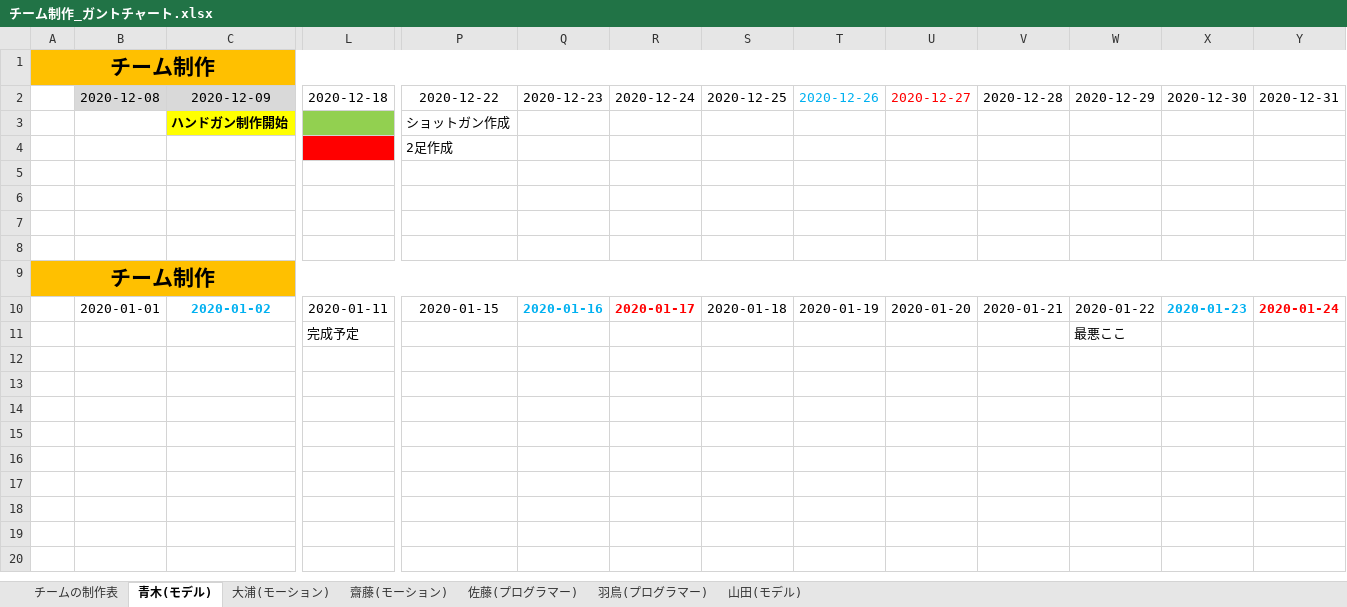
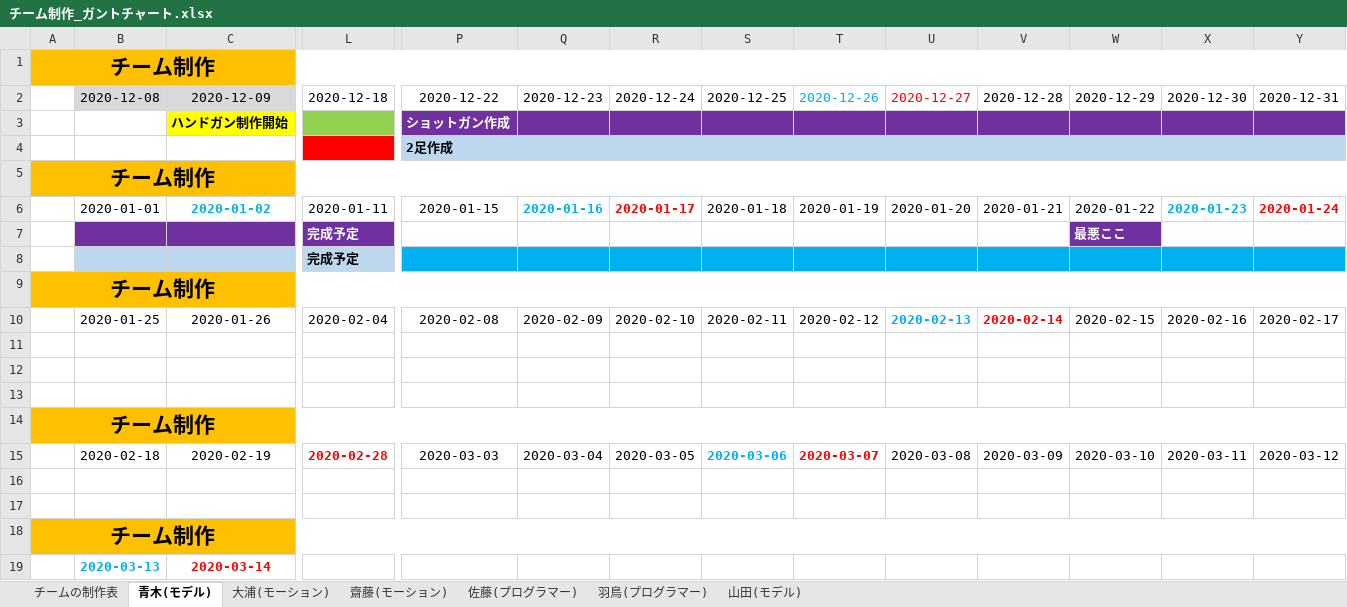
Before and after one commit to Saitouyukihiro/3DGame_Progress, an Excel workbook: Excel/チーム制作_ガントチャート.xlsx, sheet 青木(モデル), drawn as a sheet; only a part is shown, gaps mark what is left out; values as stored, in another font and other column widths than the file's, no borders; addresses are those after the commit; rows hold the shown columns only; the diff covers the shown part only; the diff names each change by its address in the sheet, - before the commit and + after, or states it on an @@ line.

```diff
--- a/Excel/チーム制作_ガントチャート.xlsx (sheet 青木(モデル))
+++ b/Excel/チーム制作_ガントチャート.xlsx (sheet 青木(モデル))
-P3:P4 bold: off
+P3:P4 bold: on
-P3:Y3 fill: none
+P3:Y3 fill: #7030A0
-P3 text colour: black
+P3 text colour: #FFFFFF
-P4:Y4 fill: none
+P4:Y4 fill: #BDD7EE
-A5: (empty)
+A5: チーム制作
-A5:Y5 fill: none
+A5:Y5 fill: #FFC000
+A5:Y5 merged
+row 6:  | 2020-01-01 | 2020-01-02 | 2020-01-11 | 2020-01-15 | 2020-01-16 | 2020-01-17 | 2020-01-18 | 2020-01-19 | 2020-01-20 | 2020-01-21 | 2020-01-22 | 2020-01-23 | 2020-01-24
+row 7:  |  |  | 完成予定 |  |  |  |  |  |  |  | 最悪ここ
+row 8:  |  |  | 完成予定
+row 9: チーム制作
+row 10:  | 2020-01-25 | 2020-01-26 | 2020-02-04 | 2020-02-08 | 2020-02-09 | 2020-02-10 | 2020-02-11 | 2020-02-12 | 2020-02-13 | 2020-02-14 | 2020-02-15 | 2020-02-16 | 2020-02-17
+row 15:  | 2020-02-18 | 2020-02-19 | 2020-02-28 | 2020-03-03 | 2020-03-04 | 2020-03-05 | 2020-03-06 | 2020-03-07 | 2020-03-08 | 2020-03-09 | 2020-03-10 | 2020-03-11 | 2020-03-12
-row 16:  | 2020-01-01 | 2020-01-02 | 2020-01-11 | 2020-01-15 | 2020-01-16 | 2020-01-17 | 2020-01-18 | 2020-01-19 | 2020-01-20 | 2020-01-21 | 2020-01-22 | 2020-01-23 | 2020-01-24
+row 16: (empty)
-row 17:  |  |  | 完成予定 |  |  |  |  |  |  |  | 最悪ここ
+row 17: (empty)
+row 18: チーム制作
+row 19:  | 2020-03-13 | 2020-03-14
```
Also changed, not shown: cell formats elsewhere in this sheet, sheet 山田(モデル), sheet 羽鳥(プログラマー), sheet 佐藤(プログラマー), sheet 大浦(モーション), sheet 齋藤(モーション).
